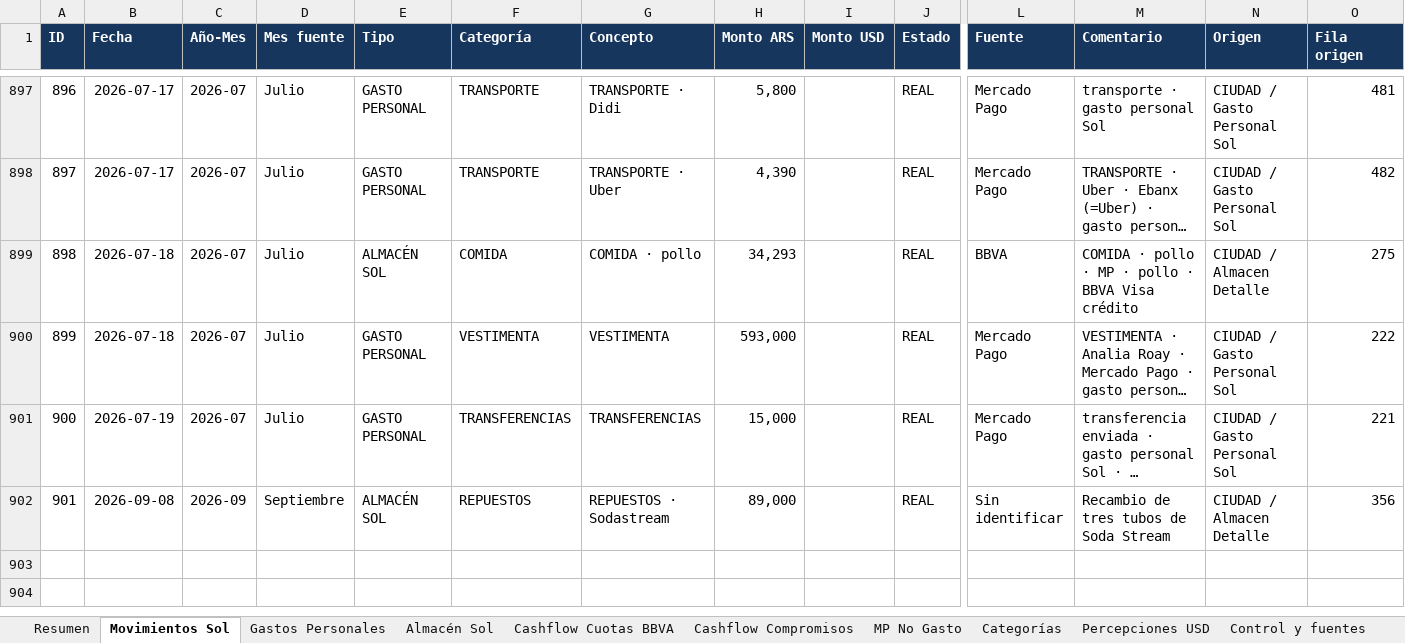
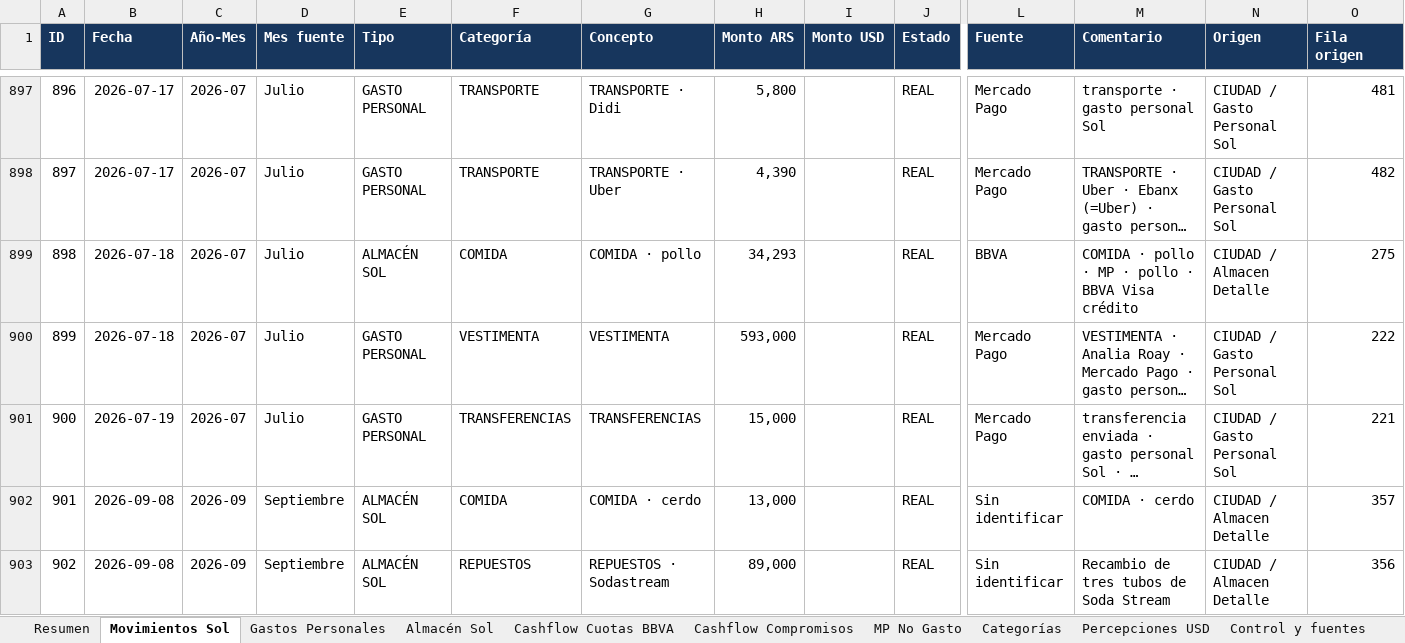
Before and after one commit to solzito148/budget, an Excel workbook: SOL/Gastos_SOL_2026.xlsx, sheet Movimientos Sol, drawn as a sheet; only a part is shown, gaps mark what is left out; long unchanged cells end in …; values as stored, in another font and other column widths than the file's, no borders; table styles not drawn; addresses are those after the commit; rows hold the shown columns only; the diff names each change by its address in the sheet, - before the commit and + after, or states it on an @@ line.

```diff
--- a/SOL/Gastos_SOL_2026.xlsx (sheet Movimientos Sol)
+++ b/SOL/Gastos_SOL_2026.xlsx (sheet Movimientos Sol)
+row 902: 901 | 2026-09-08 | 2026-09 | Septiembre | ALMACÉN SOL | COMIDA | COMIDA · cerdo | 13,000 |  | REAL | Sin identificar | COMIDA · cerdo | CIUDAD / Almacen Detalle | 357
@@ column A (ID) renumbered from row 903 down @@
```
Also changed, not shown: sheet Almacén Sol, sheet Resumen, sheet Control y fuentes, sheet Categorías, CIUDAD/Gastos_CIUDAD_1132_2026.xlsx.
